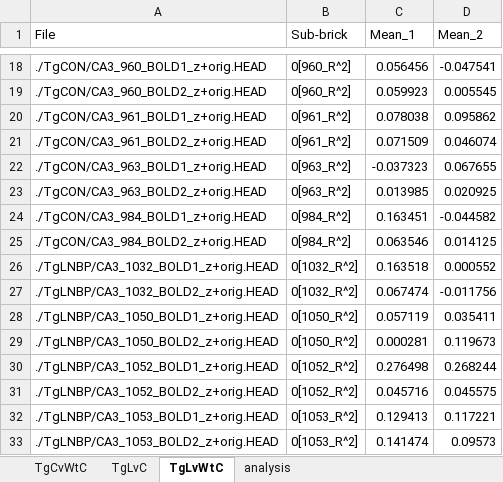
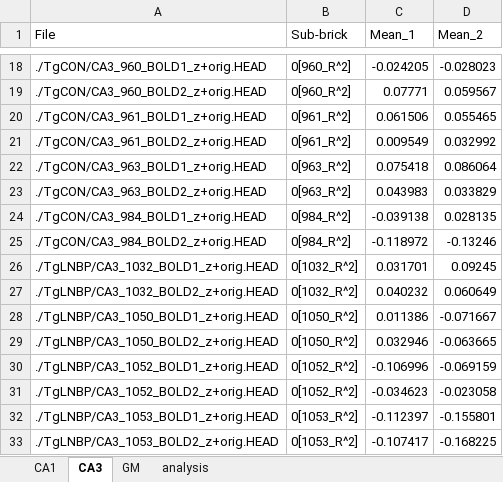
Before and after one commit to lsyoath/sheepy, an Excel workbook: analysis.xlsx, sheet CA3, drawn as a sheet; only a part is shown, gaps mark what is left out; values as stored, in another font and other column widths than the file's, no borders; charts and pictures not drawn; the diff covers the shown part only; the diff names each change by its address in the sheet, - before the commit and + after, or states it on an @@ line.

```diff
--- a/analysis.xlsx (sheet CA3)
+++ b/analysis.xlsx (sheet CA3)
-sheet tab: TgCvWtC
+sheet tab: CA1
-sheet tab: TgLvC
+sheet tab: GM
-sheet tab: TgLvWtC
+sheet tab: CA3
@@ sheet tab order changed: CA1 | CA3 | GM | analysis @@
-C18 (Mean_1): 0.056456
+C18 (Mean_1): -0.024205
-D18 (Mean_2): -0.047541
+D18 (Mean_2): -0.028023
-C19 (Mean_1): 0.059923
+C19 (Mean_1): 0.07771
-D19 (Mean_2): 0.005545
+D19 (Mean_2): 0.059567
-C20 (Mean_1): 0.078038
+C20 (Mean_1): 0.061506
-D20 (Mean_2): 0.095862
+D20 (Mean_2): 0.055465
-C21 (Mean_1): 0.071509
+C21 (Mean_1): 0.009549
-D21 (Mean_2): 0.046074
+D21 (Mean_2): 0.032992
-C22 (Mean_1): -0.037323
+C22 (Mean_1): 0.075418
-D22 (Mean_2): 0.067655
+D22 (Mean_2): 0.086064
-C23 (Mean_1): 0.013985
+C23 (Mean_1): 0.043983
-D23 (Mean_2): 0.020925
+D23 (Mean_2): 0.033829
-C24 (Mean_1): 0.163451
+C24 (Mean_1): -0.039138
-D24 (Mean_2): -0.044582
+D24 (Mean_2): 0.028135
-C25 (Mean_1): 0.063546
+C25 (Mean_1): -0.118972
-D25 (Mean_2): 0.014125
+D25 (Mean_2): -0.13246
-C26 (Mean_1): 0.163518
+C26 (Mean_1): 0.031701
-D26 (Mean_2): 0.000552
+D26 (Mean_2): 0.09245
-C27 (Mean_1): 0.067474
+C27 (Mean_1): 0.040232
-D27 (Mean_2): -0.011756
+D27 (Mean_2): 0.060649
-C28 (Mean_1): 0.057119
+C28 (Mean_1): 0.011386
-D28 (Mean_2): 0.035411
+D28 (Mean_2): -0.071667
-C29 (Mean_1): 0.000281
+C29 (Mean_1): 0.032946
-D29 (Mean_2): 0.119673
+D29 (Mean_2): -0.063665
-C30 (Mean_1): 0.276498
+C30 (Mean_1): -0.106996
-D30 (Mean_2): 0.268244
+D30 (Mean_2): -0.069159
-C31 (Mean_1): 0.045716
+C31 (Mean_1): -0.034623
-D31 (Mean_2): 0.045575
+D31 (Mean_2): -0.023058
-C32 (Mean_1): 0.129413
+C32 (Mean_1): -0.112397
-D32 (Mean_2): 0.117221
+D32 (Mean_2): -0.155801
-C33 (Mean_1): 0.141474
+C33 (Mean_1): -0.107417
-D33 (Mean_2): 0.09573
+D33 (Mean_2): -0.168225
```
Also changed, not shown: 168 edited cells elsewhere in this sheet, sheet GM, sheet CA1, sheet analysis, charts or pictures, 3 other files.
